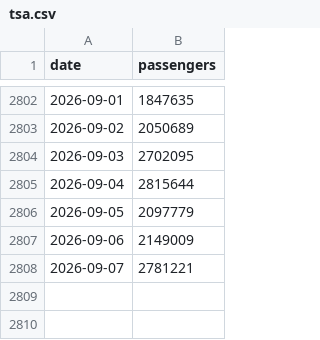
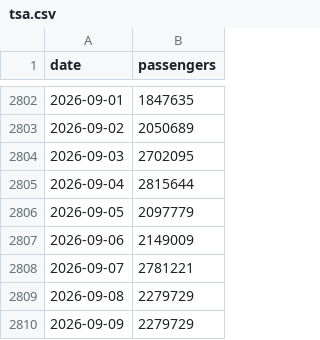
Before and after one commit to bcantoni/tsa-data, a CSV file: tsa.csv, drawn as a sheet; only a part is shown, gaps mark what is left out; the diff names each change by its address in the sheet, - before the commit and + after, or states it on an @@ line.

```diff
--- a/tsa.csv
+++ b/tsa.csv
+row 2809: 2026-09-08 | 2279729
+row 2810: 2026-09-09 | 2279729
```
Also changed, not shown: 1 other file.
